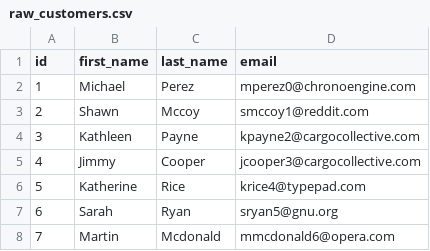
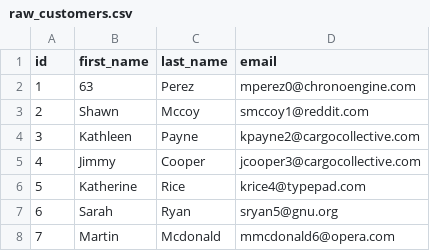
Before and after one commit to ryancharris/jaffle-shop-dev-github, a CSV file: data/raw_customers.csv, drawn as a sheet; only a part is shown.

Commit message:
63

```diff
--- a/data/raw_customers.csv
+++ b/data/raw_customers.csv
@@ -1,3 +1,3 @@
 id,first_name,last_name,email
-1,Michael,Perez,mperez0@chronoengine.com
+1,63,Perez,mperez0@chronoengine.com
 2,Shawn,Mccoy,smccoy1@reddit.com
```
